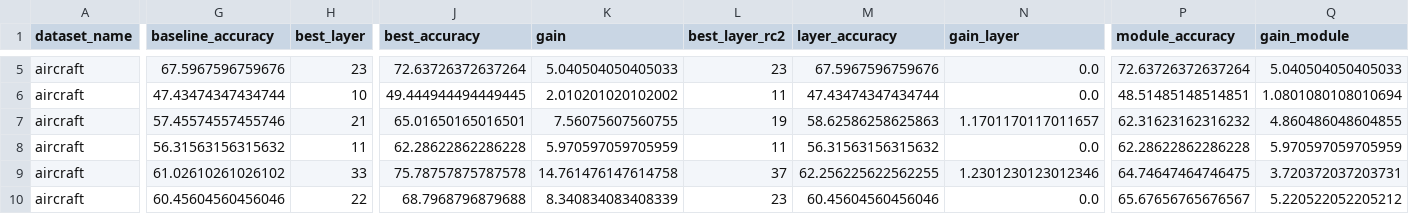
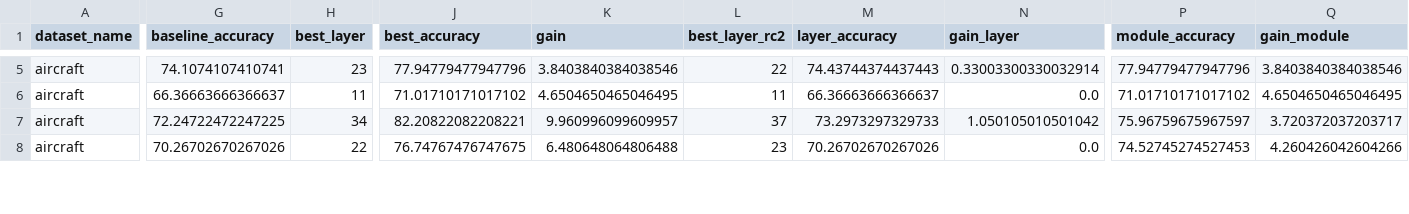
Before and after one commit to ambroiseodt/waldo, a CSV file: results/analysis/cls.csv, drawn as a sheet; only a part is shown, gaps mark what is left out; removed rows and columns are numbered as before the commit, all else as after; rows hold the shown columns only; the diff covers the shown part only; the diff names each change by its address in the sheet, - before the commit and + after, or states it on an @@ line.

Commit message:
WIP - analysis

```diff
--- a/results/analysis/cls.csv
+++ b/results/analysis/cls.csv
-G5 (baseline_accuracy): 67.5967596759676
+G5 (baseline_accuracy): 74.1074107410741
-J5 (best_accuracy): 72.63726372637264
+J5 (best_accuracy): 77.94779477947796
-K5 (gain): 5.040504050405033
+K5 (gain): 3.8403840384038546
-L5 (best_layer_rc2): 23
+L5 (best_layer_rc2): 22
-M5 (layer_accuracy): 67.5967596759676
+M5 (layer_accuracy): 74.43744374437443
-N5 (gain_layer): 0.0
+N5 (gain_layer): 0.33003300330032914
-P5 (module_accuracy): 72.63726372637264
+P5 (module_accuracy): 77.94779477947796
-Q5 (gain_module): 5.040504050405033
+Q5 (gain_module): 3.8403840384038546
-row 6: aircraft | 47.43474347434744 | 10 | 49.444944494449445 | 2.010201020102002 | 11 | 47.43474347434744 | 0.0 | 48.51485148514851 | 1.0801080108010694
-row 7: aircraft | 57.45574557455746 | 21 | 65.01650165016501 | 7.56075607560755 | 19 | 58.62586258625863 | 1.1701170117011657 | 62.31623162316232 | 4.860486048604855
-G6 (baseline_accuracy): 56.31563156315632
+G6 (baseline_accuracy): 66.36663666366637
-J6 (best_accuracy): 62.28622862286228
+J6 (best_accuracy): 71.01710171017102
-K6 (gain): 5.970597059705959
+K6 (gain): 4.6504650465046495
-M6 (layer_accuracy): 56.31563156315632
+M6 (layer_accuracy): 66.36663666366637
-P6 (module_accuracy): 62.28622862286228
+P6 (module_accuracy): 71.01710171017102
-Q6 (gain_module): 5.970597059705959
+Q6 (gain_module): 4.6504650465046495
-G7 (baseline_accuracy): 61.02610261026102
+G7 (baseline_accuracy): 72.24722472247225
-H7 (best_layer): 33
+H7 (best_layer): 34
-J7 (best_accuracy): 75.78757875787578
+J7 (best_accuracy): 82.20822082208221
-K7 (gain): 14.761476147614758
+K7 (gain): 9.960996099609957
-M7 (layer_accuracy): 62.256225622562255
+M7 (layer_accuracy): 73.2973297329733
-N7 (gain_layer): 1.2301230123012346
+N7 (gain_layer): 1.050105010501042
-P7 (module_accuracy): 64.74647464746475
+P7 (module_accuracy): 75.96759675967597
-Q7 (gain_module): 3.720372037203731
+Q7 (gain_module): 3.720372037203717
-G8 (baseline_accuracy): 60.45604560456046
+G8 (baseline_accuracy): 70.26702670267026
-J8 (best_accuracy): 68.7968796879688
+J8 (best_accuracy): 76.74767476747675
-K8 (gain): 8.340834083408339
+K8 (gain): 6.480648064806488
-M8 (layer_accuracy): 60.45604560456046
+M8 (layer_accuracy): 70.26702670267026
-P8 (module_accuracy): 65.67656765676567
+P8 (module_accuracy): 74.52745274527453
-Q8 (gain_module): 5.220522052205212
+Q8 (gain_module): 4.260426042604266
```
Also changed, not shown: 3 removed rows and 87 edited cells elsewhere in this file, 7 other files.
